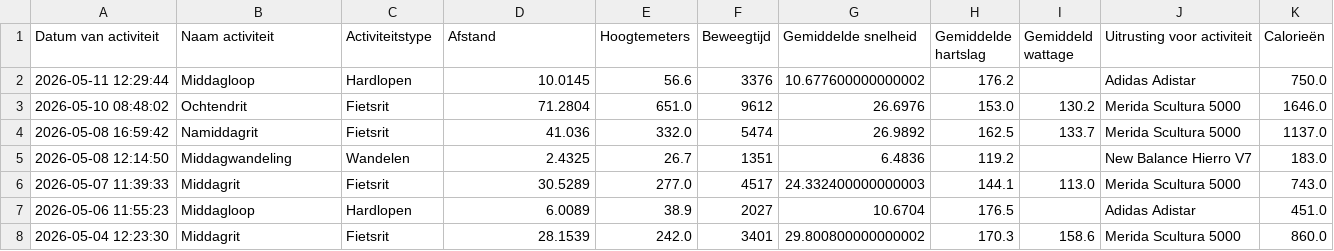
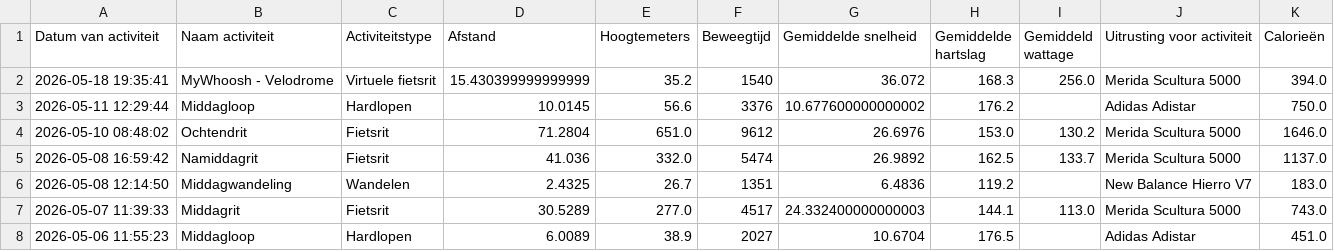
Before and after one commit to jordenric96/Sport-Dashboard, a CSV file: activities.csv, drawn as a sheet; only a part is shown; the shorter side is filled out with more unchanged rows; the diff names each change by its address in the sheet, - before the commit and + after, or states it on an @@ line.

```diff
--- a/activities.csv
+++ b/activities.csv
+row 2: 2026-05-18 19:35:41 | MyWhoosh - Velodrome | Virtuele fietsrit | 15.430399999999999 | 35.2 | 1540 | 36.072 | 168.3 | 256.0 | Merida Scultura 5000 | 394.0
```
Also changed, not shown: 1 other file.
